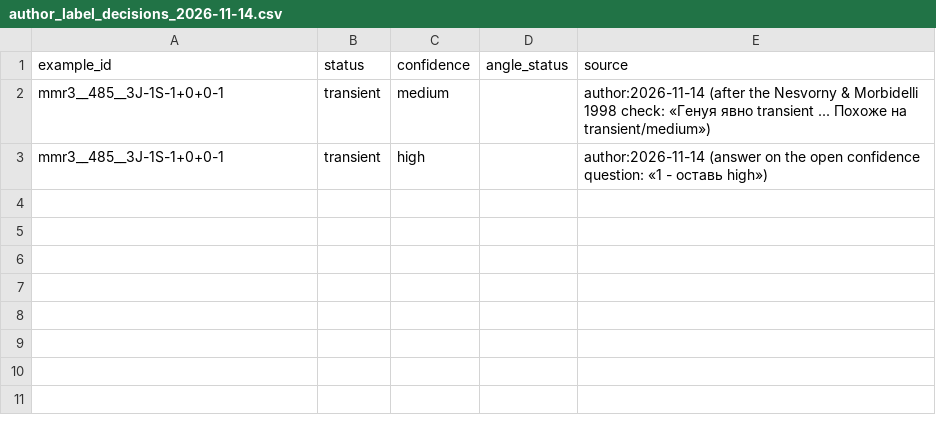
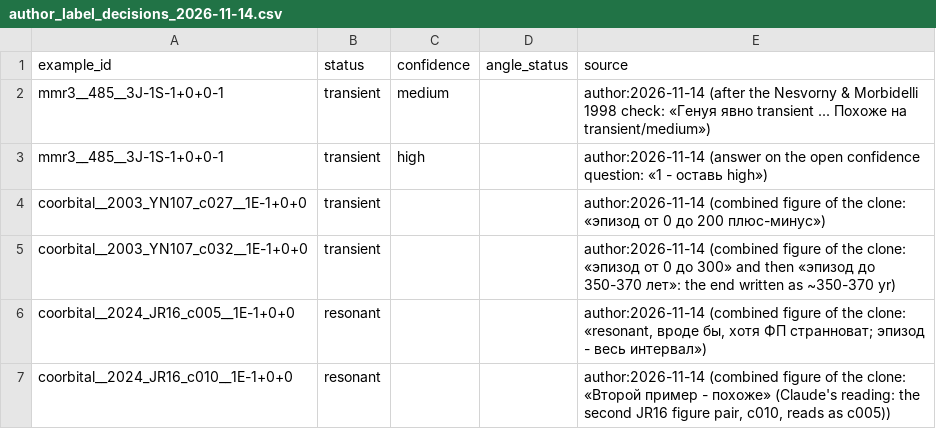
Before and after one commit to smirik/resonances, a CSV file: benchmark/author_label_decisions_2026-11-14.csv, drawn as a sheet; the diff names each change by its address in the sheet, - before the commit and + after, or states it on an @@ line.

```diff
--- a/benchmark/author_label_decisions_2026-11-14.csv
+++ b/benchmark/author_label_decisions_2026-11-14.csv
+row 4: coorbital__2003_YN107_c027__1E-1+0+0 | transient |  |  | author:2026-11-14 (combined figure of the clone: «эпизод от 0 до 200 плюс-минус»)
+row 5: coorbital__2003_YN107_c032__1E-1+0+0 | transient |  |  | author:2026-11-14 (combined figure of the clone: «эпизод от 0 до 300» and then «эпизод до 350-370 лет»: the end written as ~350-370 yr)
+row 6: coorbital__2024_JR16_c005__1E-1+0+0 | resonant |  |  | author:2026-11-14 (combined figure of the clone: «resonant, вроде бы, хотя ФП странноват; эпизод - весь интервал»)
+row 7: coorbital__2024_JR16_c010__1E-1+0+0 | resonant |  |  | author:2026-11-14 (combined figure of the clone: «Второй пример - похоже» (Claude's reading: the second JR16 figure pair, c010, reads as c005))
```
Also changed, not shown: benchmark/EPISODE_EXPECTATIONS.csv, benchmark/KNOWN_DISAGREEMENTS.csv, 8 other files.
